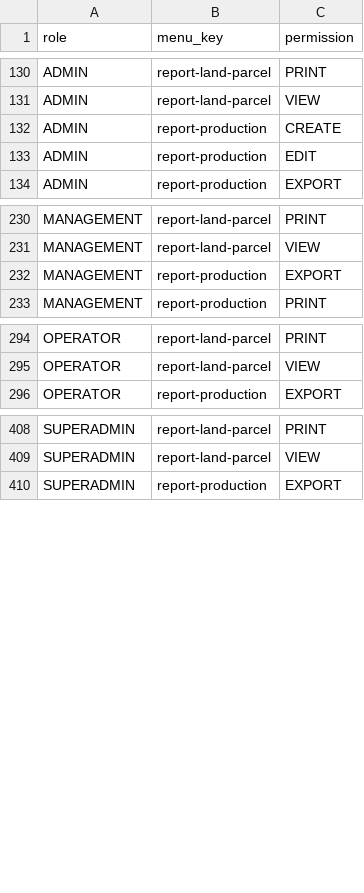
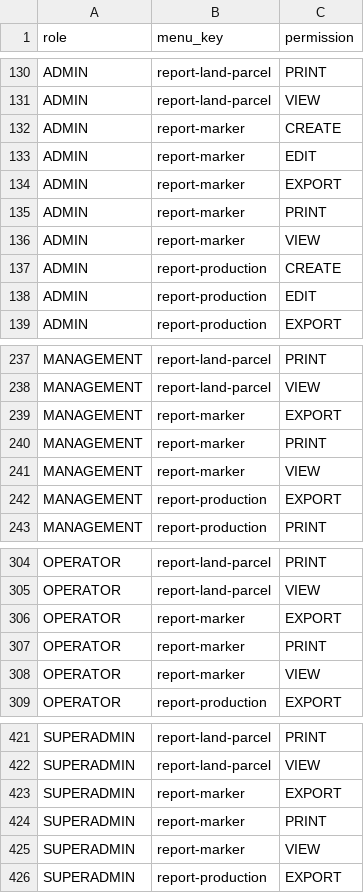
Before and after one commit to WRI-Indonesia/mis-smallholder-hub, a CSV file: prisma/seeds/data/role-permissions.csv, drawn as a sheet; only a part is shown, gaps mark what is left out; the diff covers the shown part only.

```diff
--- a/prisma/seeds/data/role-permissions.csv
+++ b/prisma/seeds/data/role-permissions.csv
@@ -131,2 +131,7 @@ ADMIN,report-land-parcel,PRINT
 ADMIN,report-land-parcel,VIEW
+ADMIN,report-marker,CREATE
+ADMIN,report-marker,EDIT
+ADMIN,report-marker,EXPORT
+ADMIN,report-marker,PRINT
+ADMIN,report-marker,VIEW
 ADMIN,report-production,CREATE
@@ -231,2 +238,5 @@ MANAGEMENT,report-land-parcel,PRINT
 MANAGEMENT,report-land-parcel,VIEW
+MANAGEMENT,report-marker,EXPORT
+MANAGEMENT,report-marker,PRINT
+MANAGEMENT,report-marker,VIEW
 MANAGEMENT,report-production,EXPORT
@@ -295,2 +305,5 @@ OPERATOR,report-land-parcel,PRINT
 OPERATOR,report-land-parcel,VIEW
+OPERATOR,report-marker,EXPORT
+OPERATOR,report-marker,PRINT
+OPERATOR,report-marker,VIEW
 OPERATOR,report-production,EXPORT
@@ -409,2 +422,5 @@ SUPERADMIN,report-land-parcel,PRINT
 SUPERADMIN,report-land-parcel,VIEW
+SUPERADMIN,report-marker,EXPORT
+SUPERADMIN,report-marker,PRINT
+SUPERADMIN,report-marker,VIEW
 SUPERADMIN,report-production,EXPORT
```
Also changed, not shown: 2 added rows elsewhere in this file, prisma/seeds/data/menu.csv, 12 other files.
